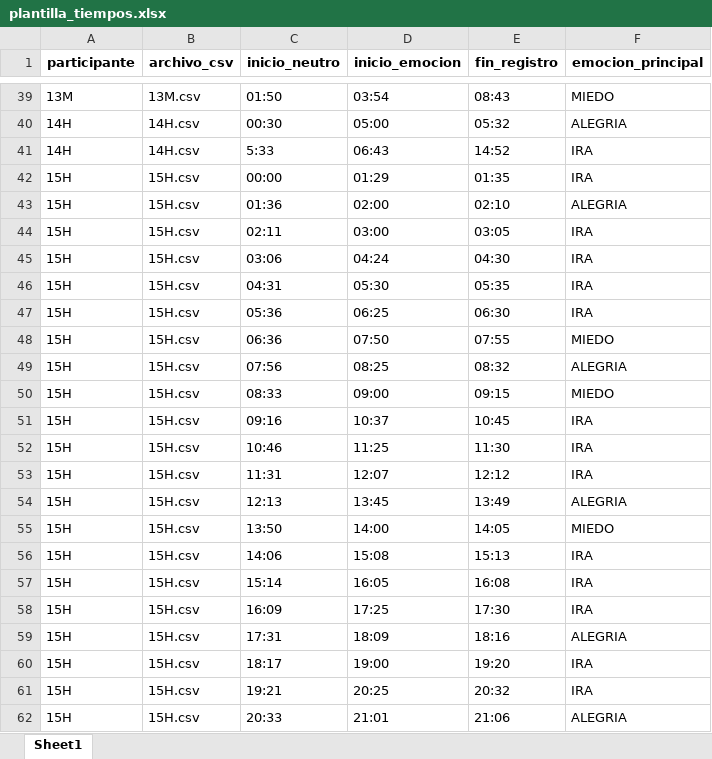
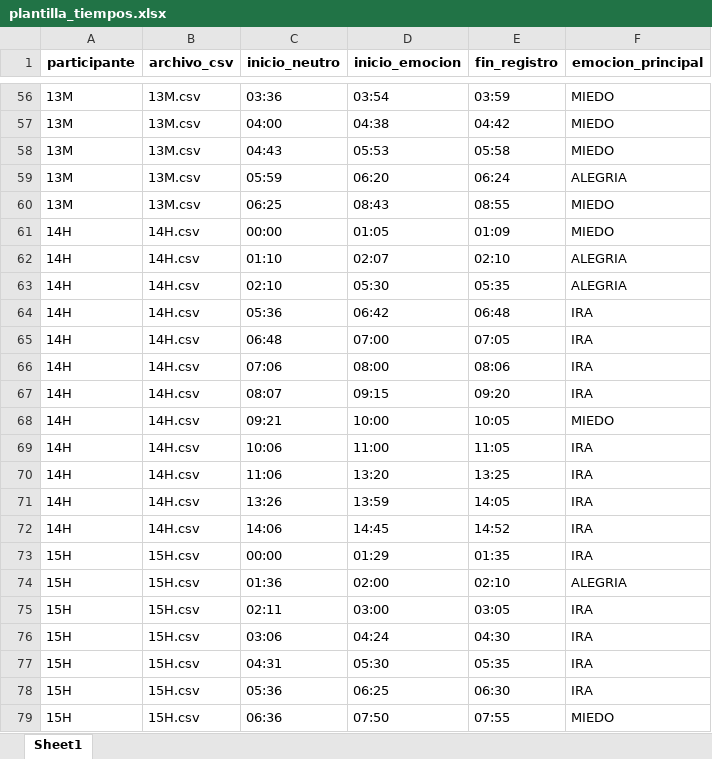
Before and after one commit to juanben/TesisModeloEmociones, an Excel workbook: plantilla_tiempos.xlsx, sheet Sheet1, drawn as a sheet; only a part is shown, gaps mark what is left out; the shorter side is filled out with more unchanged rows; values as stored, in another font and other column widths than the file's, no borders; addresses are those after the commit; the diff covers the shown part only; the diff names each change by its address in the sheet, - before the commit and + after, or states it on an @@ line.

```diff
--- a/plantilla_tiempos.xlsx (sheet Sheet1)
+++ b/plantilla_tiempos.xlsx (sheet Sheet1)
-C56 (inicio_neutro): 01:50
+C56 (inicio_neutro): 03:36
-E56 (fin_registro): 08:43
+E56 (fin_registro): 03:59
+row 57: 13M | 13M.csv | 04:00 | 04:38 | 04:42 | MIEDO
+row 58: 13M | 13M.csv | 04:43 | 05:53 | 05:58 | MIEDO
+row 59: 13M | 13M.csv | 05:59 | 06:20 | 06:24 | ALEGRIA
+row 60: 13M | 13M.csv | 06:25 | 08:43 | 08:55 | MIEDO
+row 61: 14H | 14H.csv | 00:00 | 01:05 | 01:09 | MIEDO
+row 62: 14H | 14H.csv | 01:10 | 02:07 | 02:10 | ALEGRIA
-C63 (inicio_neutro): 00:30
+C63 (inicio_neutro): 02:10
-D63 (inicio_emocion): 05:00
+D63 (inicio_emocion): 05:30
-E63 (fin_registro): 05:32
+E63 (fin_registro): 05:35
+row 64: 14H | 14H.csv | 05:36 | 06:42 | 06:48 | IRA
+row 65: 14H | 14H.csv | 06:48 | 07:00 | 07:05 | IRA
+row 66: 14H | 14H.csv | 07:06 | 08:00 | 08:06 | IRA
+row 67: 14H | 14H.csv | 08:07 | 09:15 | 09:20 | IRA
+row 68: 14H | 14H.csv | 09:21 | 10:00 | 10:05 | MIEDO
+row 69: 14H | 14H.csv | 10:06 | 11:00 | 11:05 | IRA
+row 70: 14H | 14H.csv | 11:06 | 13:20 | 13:25 | IRA
+row 71: 14H | 14H.csv | 13:26 | 13:59 | 14:05 | IRA
-C72 (inicio_neutro): 5:33
+C72 (inicio_neutro): 14:06
-D72 (inicio_emocion): 06:43
+D72 (inicio_emocion): 14:45
```
Also changed, not shown: 17 added rows and 14 edited cells elsewhere in this sheet, 53 other files.
